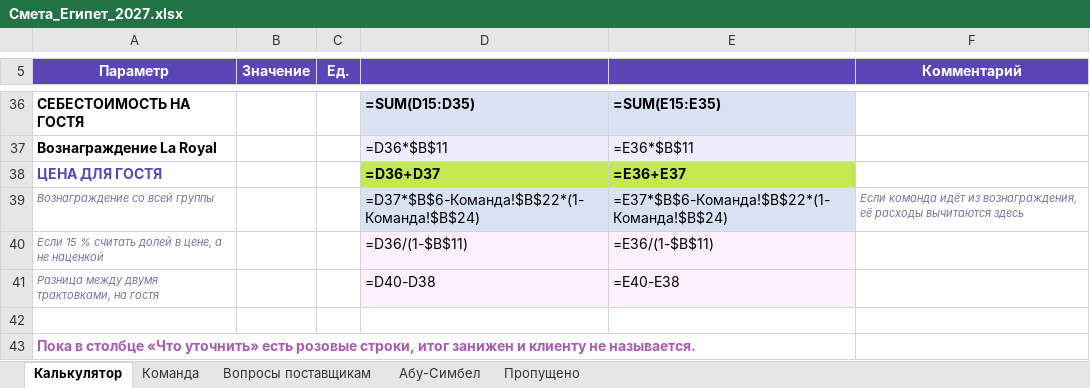
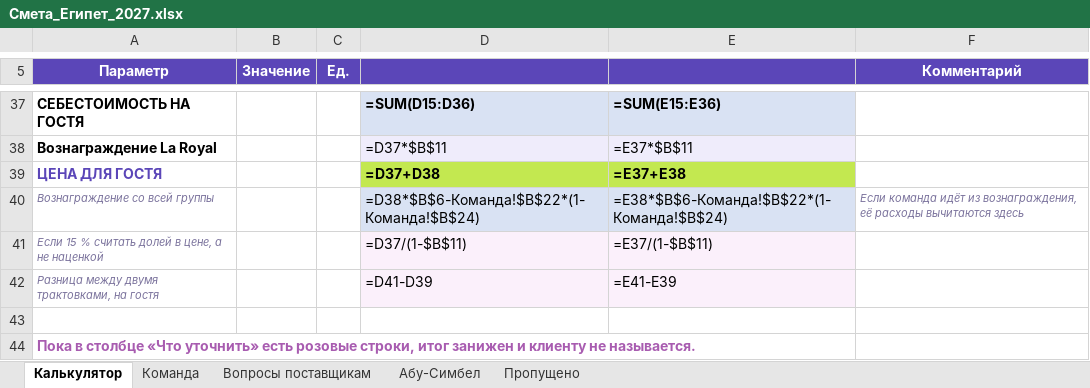
Before and after one commit to kseniausacheva/inna, an Excel workbook: egypt-jan-2027/Смета_Египет_2027.xlsx, sheet Калькулятор, drawn as a sheet; only a part is shown, gaps mark what is left out; values as stored, in another font and other column widths than the file's, no borders; formulas without a stored value are shown as written; addresses are those after the commit; the diff covers the shown part only; the diff names each change by its address in the sheet, - before the commit and + after, or states it on an @@ line.

```diff
--- a/egypt-jan-2027/Смета_Египет_2027.xlsx (sheet Калькулятор)
+++ b/egypt-jan-2027/Смета_Египет_2027.xlsx (sheet Калькулятор)
-D37: =SUM(D15:D35)
+D37: =SUM(D15:D36)
-E37: =SUM(E15:E35)
+E37: =SUM(E15:E36)
-D38: =D36*$B$11
+D38: =D37*$B$11
-E38: =E36*$B$11
+E38: =E37*$B$11
-D39: =D36+D37
+D39: =D37+D38
-E39: =E36+E37
+E39: =E37+E38
-D40: =D37*$B$6-Команда!$B$22*(1-Команда!$B$24)
+D40: =D38*$B$6-Команда!$B$22*(1-Команда!$B$24)
-E40: =E37*$B$6-Команда!$B$22*(1-Команда!$B$24)
+E40: =E38*$B$6-Команда!$B$22*(1-Команда!$B$24)
-D41: =D36/(1-$B$11)
+D41: =D37/(1-$B$11)
-E41: =E36/(1-$B$11)
+E41: =E37/(1-$B$11)
-D42: =D40-D38
+D42: =D41-D39
-E42: =E40-E38
+E42: =E41-E39
```
Also changed, not shown: 1 added row and 31 edited cells elsewhere in this sheet, sheet Команда, 6 other files.
